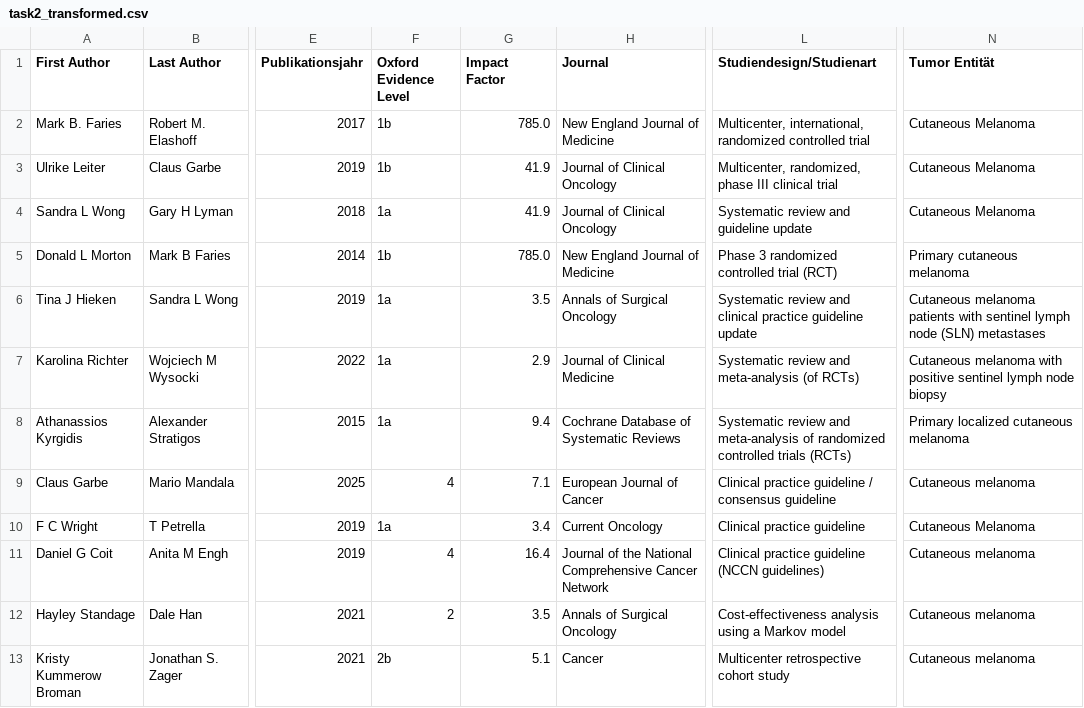
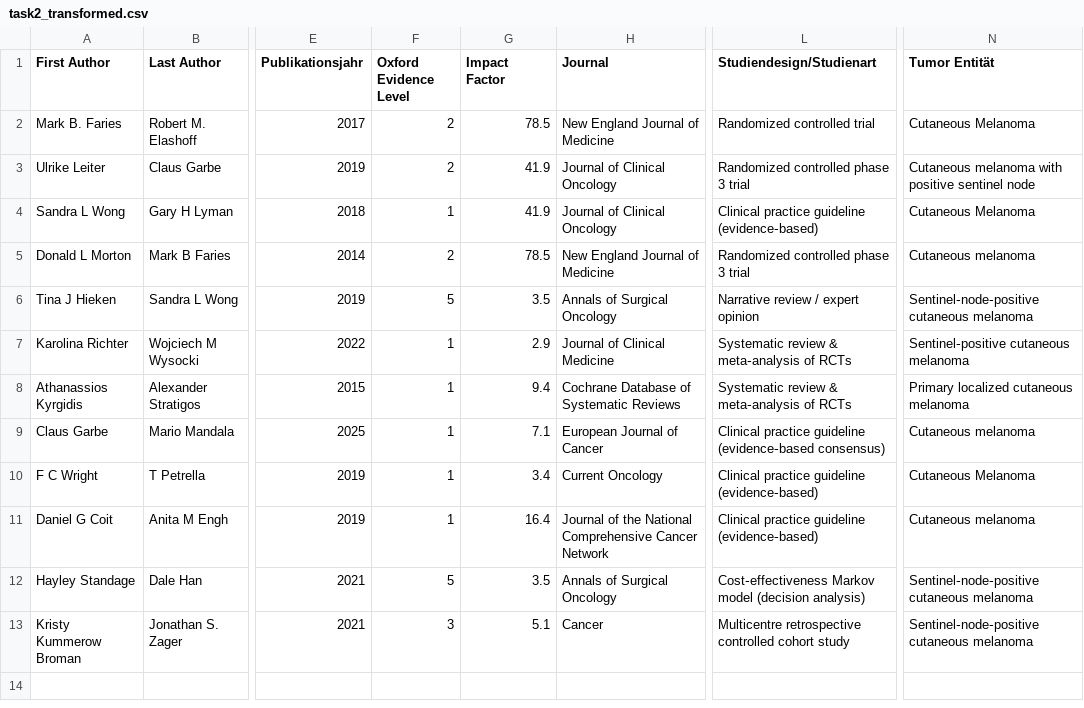
Before and after one commit to taubsity/datadings, a CSV file: data/task2_transformed.csv, drawn as a sheet; only a part is shown, gaps mark what is left out; the diff names each change by its address in the sheet, - before the commit and + after, or states it on an @@ line.

```diff
--- a/data/task2_transformed.csv
+++ b/data/task2_transformed.csv
-F2:F3 (Oxford Evidence Level): 1b
+F2:F3 (Oxford Evidence Level): 2
-G2 (Impact Factor): 785.0
+G2 (Impact Factor): 78.5
-L2 (Studiendesign/Studienart): Multicenter, international, randomized controlled trial
+L2 (Studiendesign/Studienart): Randomized controlled trial
-L3 (Studiendesign/Studienart): Multicenter, randomized, phase III clinical trial
+L3 (Studiendesign/Studienart): Randomized controlled phase 3 trial
-N3 (Tumor Entität): Cutaneous Melanoma
+N3 (Tumor Entität): Cutaneous melanoma with positive sentinel node
-F4 (Oxford Evidence Level): 1a
+F4 (Oxford Evidence Level): 1
-L4 (Studiendesign/Studienart): Systematic review and guideline update
+L4 (Studiendesign/Studienart): Clinical practice guideline (evidence‑based)
-F5 (Oxford Evidence Level): 1b
+F5 (Oxford Evidence Level): 2
-G5 (Impact Factor): 785.0
+G5 (Impact Factor): 78.5
-L5 (Studiendesign/Studienart): Phase 3 randomized controlled trial (RCT)
+L5 (Studiendesign/Studienart): Randomized controlled phase 3 trial
-N5 (Tumor Entität): Primary cutaneous melanoma
+N5 (Tumor Entität): Cutaneous melanoma
-F6 (Oxford Evidence Level): 1a
+F6 (Oxford Evidence Level): 5
-L6 (Studiendesign/Studienart): Systematic review and clinical practice guideline update
+L6 (Studiendesign/Studienart): Narrative review / expert opinion
-N6 (Tumor Entität): Cutaneous melanoma patients with sentinel lymph node (SLN) metastases
+N6 (Tumor Entität): Sentinel‑node‑positive cutaneous melanoma
-F7:F8 (Oxford Evidence Level): 1a
+F7:F8 (Oxford Evidence Level): 1
-L7 (Studiendesign/Studienart): Systematic review and meta-analysis (of RCTs)
+L7 (Studiendesign/Studienart): Systematic review & meta‑analysis of RCTs
-N7 (Tumor Entität): Cutaneous melanoma with positive sentinel lymph node biopsy
+N7 (Tumor Entität): Sentinel‑positive cutaneous melanoma
-L8 (Studiendesign/Studienart): Systematic review and meta-analysis of randomized controlled trials (RCTs)
+L8 (Studiendesign/Studienart): Systematic review & meta‑analysis of RCTs
-F9 (Oxford Evidence Level): 4
+F9 (Oxford Evidence Level): 1
-L9 (Studiendesign/Studienart): …practice guideline / consensus guideline
+L9 (Studiendesign/Studienart): …practice guideline (evidence‑based consensus)
-F10 (Oxford Evidence Level): 1a
+F10 (Oxford Evidence Level): 1
-L10 (Studiendesign/Studienart): Clinical practice guideline
+L10 (Studiendesign/Studienart): Clinical practice guideline (evidence‑based)
-F11 (Oxford Evidence Level): 4
+F11 (Oxford Evidence Level): 1
-L11 (Studiendesign/Studienart): Clinical practice guideline (NCCN guidelines)
+L11 (Studiendesign/Studienart): Clinical practice guideline (evidence‑based)
-F12 (Oxford Evidence Level): 2
+F12 (Oxford Evidence Level): 5
-L12 (Studiendesign/Studienart): Cost-effectiveness analysis using a Markov model
+L12 (Studiendesign/Studienart): Cost‑effectiveness Markov model (decision analysis)
-N12:N13 (Tumor Entität): Cutaneous melanoma
+N12:N13 (Tumor Entität): Sentinel‑node‑positive cutaneous melanoma
-F13 (Oxford Evidence Level): 2b
+F13 (Oxford Evidence Level): 3
-L13 (Studiendesign/Studienart): Multicenter retrospective cohort study
+L13 (Studiendesign/Studienart): Multicentre retrospective controlled cohort study
```
Also changed, not shown: data/task1_transformed.csv, 6 other files.
